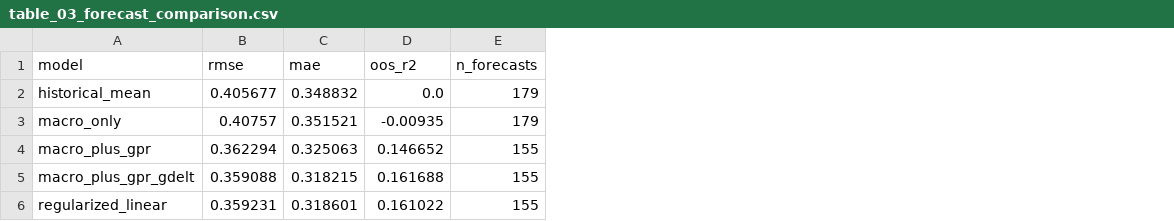
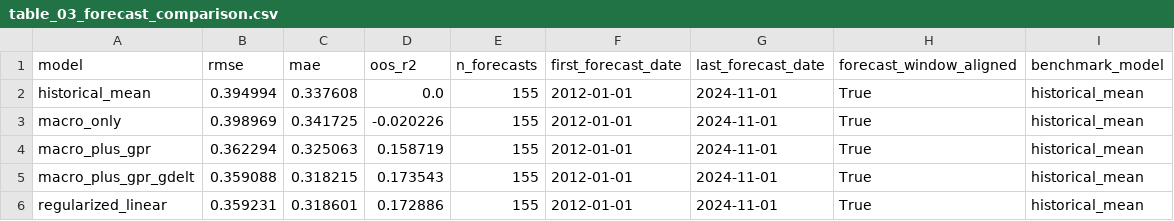
Before and after one commit to N3V3MORE/georisklab, a CSV file: reports/tables/table_03_forecast_comparison.csv, drawn as a sheet; the diff names each change by its address in the sheet, - before the commit and + after, or states it on an @@ line.

Commit message:
fix: align forecasts and validate real data inputs

```diff
--- a/reports/tables/table_03_forecast_comparison.csv
+++ b/reports/tables/table_03_forecast_comparison.csv
+column F (first_forecast_date), rows 2-6: all 2012-01-01
+column G (last_forecast_date), rows 2-6: all 2024-11-01
+column H (forecast_window_aligned), rows 2-6: all True
+column I (benchmark_model), rows 2-6: all historical_mean
-B2 (rmse): 0.405677
+B2 (rmse): 0.394994
-C2 (mae): 0.348832
+C2 (mae): 0.337608
-E2:E3 (n_forecasts): 179
+E2:E3 (n_forecasts): 155
-B3 (rmse): 0.40757
+B3 (rmse): 0.398969
-C3 (mae): 0.351521
+C3 (mae): 0.341725
-D3 (oos_r2): -0.00935
+D3 (oos_r2): -0.020226
-D4 (oos_r2): 0.146652
+D4 (oos_r2): 0.158719
-D5 (oos_r2): 0.161688
+D5 (oos_r2): 0.173543
-D6 (oos_r2): 0.161022
+D6 (oos_r2): 0.172886
```
Also changed, not shown: reports/tables/table_00_missingness.csv, reports/tables/table_02_baseline_regressions.csv, 15 other files.
